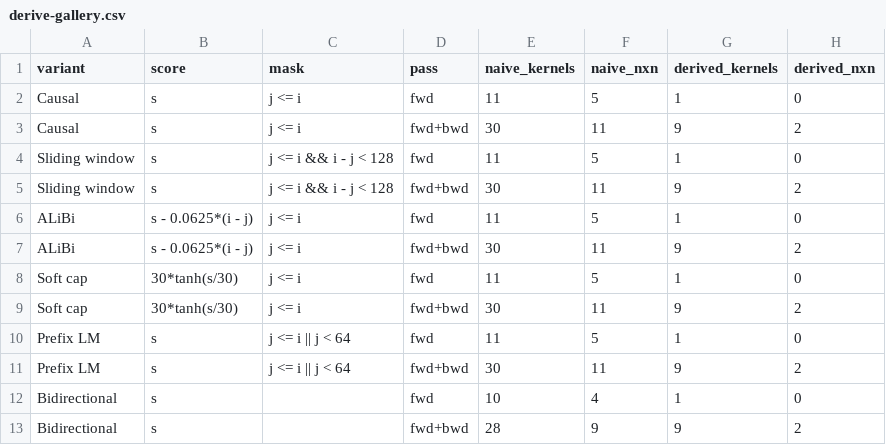
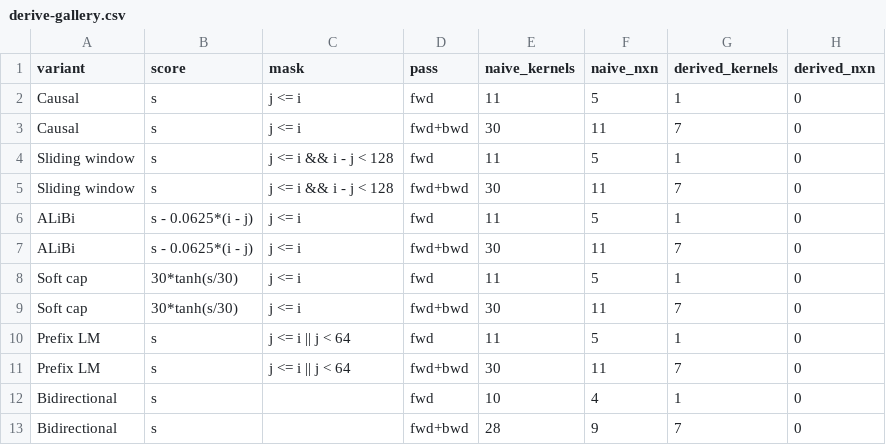
Before and after one commit to muni-works/muni, a CSV file: paper/tang/data/derive-gallery.csv, drawn as a sheet.

```diff
--- a/paper/tang/data/derive-gallery.csv
+++ b/paper/tang/data/derive-gallery.csv
@@ -2,12 +2,12 @@ variant,score,mask,pass,naive_kernels,naive_nxn,derived_kernels,derived_nxn
 Causal,s,j <= i,fwd,11,5,1,0
-Causal,s,j <= i,fwd+bwd,30,11,9,2
+Causal,s,j <= i,fwd+bwd,30,11,7,0
 Sliding window,s,j <= i && i - j < 128,fwd,11,5,1,0
-Sliding window,s,j <= i && i - j < 128,fwd+bwd,30,11,9,2
+Sliding window,s,j <= i && i - j < 128,fwd+bwd,30,11,7,0
 ALiBi,s - 0.0625*(i - j),j <= i,fwd,11,5,1,0
-ALiBi,s - 0.0625*(i - j),j <= i,fwd+bwd,30,11,9,2
+ALiBi,s - 0.0625*(i - j),j <= i,fwd+bwd,30,11,7,0
 Soft cap,30*tanh(s/30),j <= i,fwd,11,5,1,0
-Soft cap,30*tanh(s/30),j <= i,fwd+bwd,30,11,9,2
+Soft cap,30*tanh(s/30),j <= i,fwd+bwd,30,11,7,0
 Prefix LM,s,j <= i || j < 64,fwd,11,5,1,0
-Prefix LM,s,j <= i || j < 64,fwd+bwd,30,11,9,2
+Prefix LM,s,j <= i || j < 64,fwd+bwd,30,11,7,0
 Bidirectional,s,,fwd,10,4,1,0
-Bidirectional,s,,fwd+bwd,28,9,9,2
+Bidirectional,s,,fwd+bwd,28,9,7,0
```
Also changed, not shown: 6 other files.
